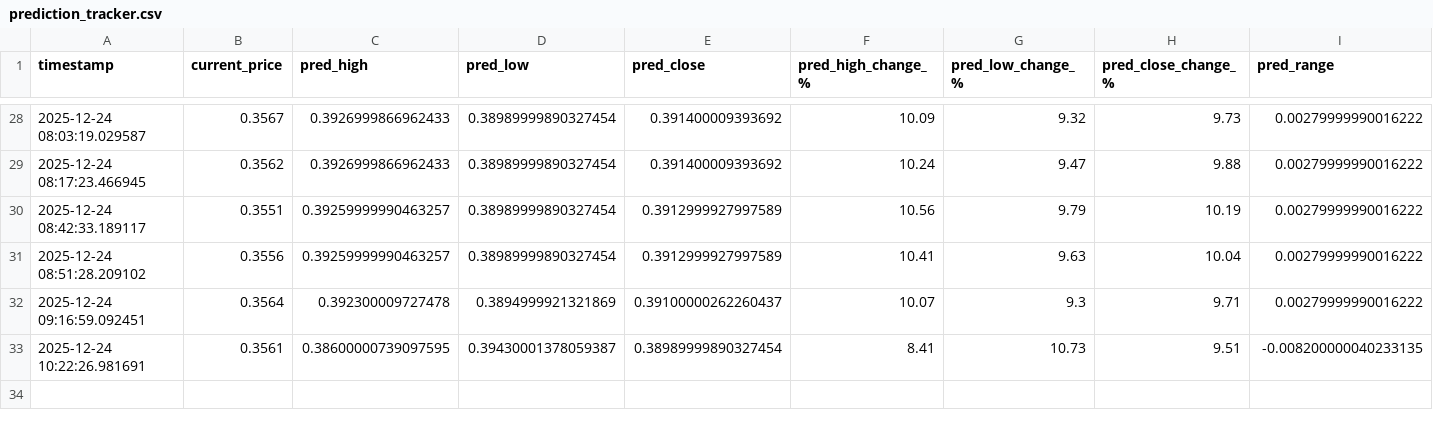
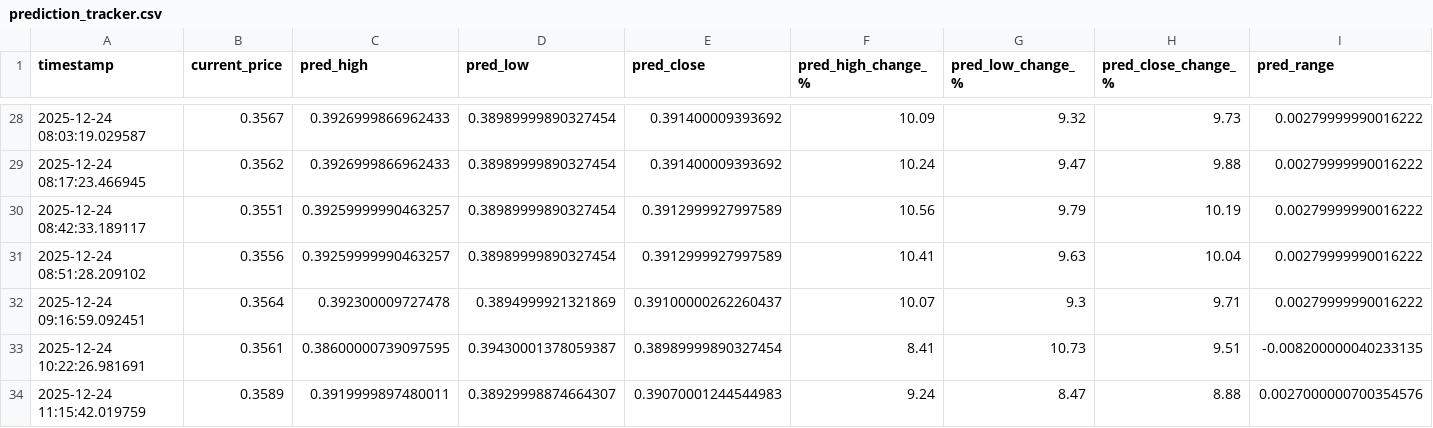
Before and after one commit to winningtrendingbots/winningtrendingbots.github.io, a CSV file: data/prediction_tracker.csv, drawn as a sheet; only a part is shown, gaps mark what is left out; rows hold the shown columns only; the diff names each change by its address in the sheet, - before the commit and + after, or states it on an @@ line.

```diff
--- a/data/prediction_tracker.csv
+++ b/data/prediction_tracker.csv
+row 34: 2025-12-24 11:15:42.019759 | 0.3589 | 0.3919999897480011 | 0.38929998874664307 | 0.39070001244544983 | 9.24 | 8.47 | 8.88 | 0.0027000000700354576
```
Also changed, not shown: data/trading_signals.csv, 1 other file.
